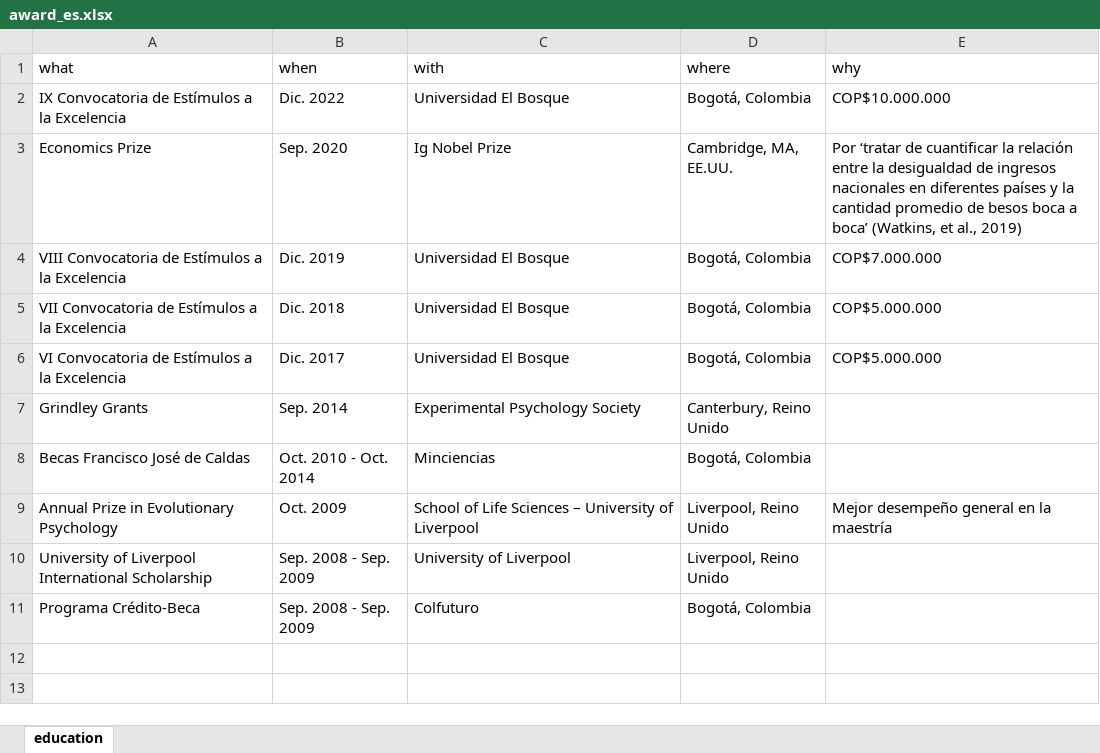
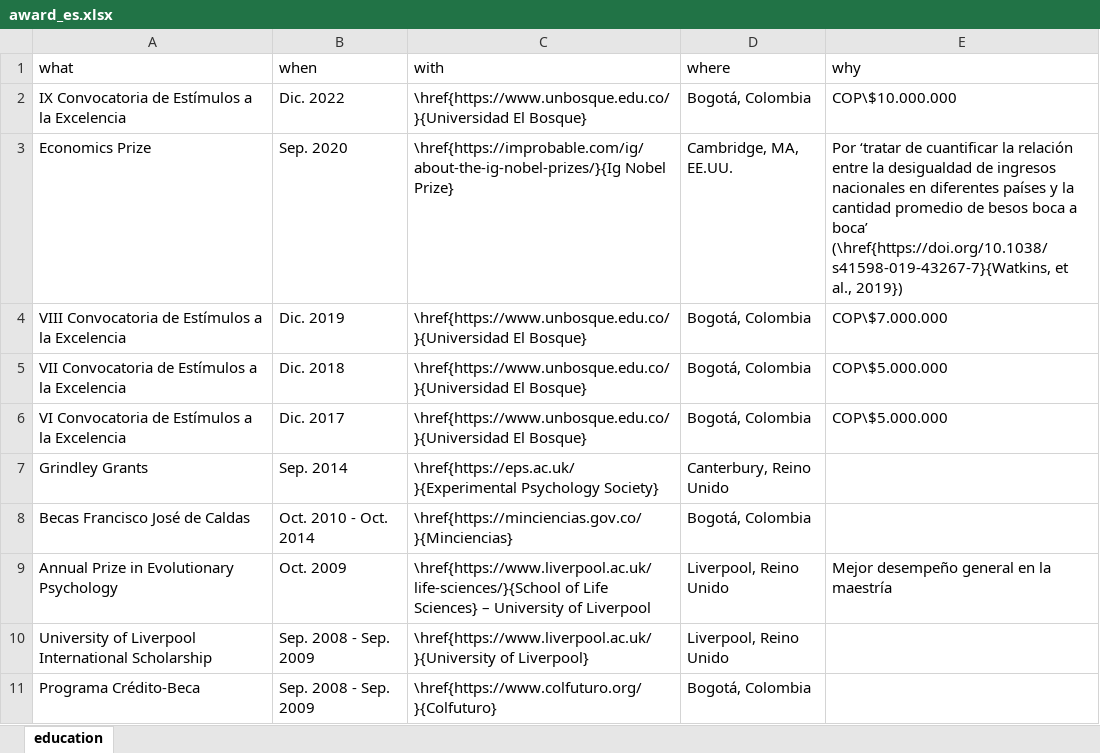
Before and after one commit to JDLeongomez/JDL_CV, an Excel workbook: data/award_es.xlsx, sheet education, drawn as a sheet; values as stored, in another font and other column widths than the file's, no borders; the diff names each change by its address in the sheet, - before the commit and + after, or states it on an @@ line.

```diff
--- a/data/award_es.xlsx (sheet education)
+++ b/data/award_es.xlsx (sheet education)
-C2 (with): Universidad El Bosque
+C2 (with): \href{https://www.unbosque.edu.co/}{Universidad El Bosque}
-E2 (why): COP$10.000.000
+E2 (why): COP\$10.000.000
-C3 (with): Ig Nobel Prize
+C3 (with): \href{https://improbable.com/ig/about-the-ig-nobel-prizes/}{Ig Nobel Prize}
-E3 (why): …a boca’ (Watkins, et al., 2019)
+E3 (why): …a boca’ (\href{https://doi.org/10.1038/s41598-019-43267-7}{Watkins, et al., 2019})
-C4:C6 (with): Universidad El Bosque
+C4:C6 (with): \href{https://www.unbosque.edu.co/}{Universidad El Bosque}
-E4 (why): COP$7.000.000
+E4 (why): COP\$7.000.000
-E5:E6 (why): COP$5.000.000
+E5:E6 (why): COP\$5.000.000
-C7 (with): Experimental Psychology Society
+C7 (with): \href{https://eps.ac.uk/}{Experimental Psychology Society}
-C8 (with): Minciencias
+C8 (with): \href{https://minciencias.gov.co/}{Minciencias}
-C9 (with): School of Life Sciences – University…
+C9 (with): \href{https://www.liverpool.ac.uk/life-sciences/}{School of Life Sciences} – University…
-C10 (with): University of Liverpool
+C10 (with): \href{https://www.liverpool.ac.uk/}{University of Liverpool}
-C11 (with): Colfuturo
+C11 (with): \href{https://www.colfuturo.org/}{Colfuturo}
```
Also changed, not shown: data/grant_es.xlsx, data/service_es.xlsx, 5 other files.
